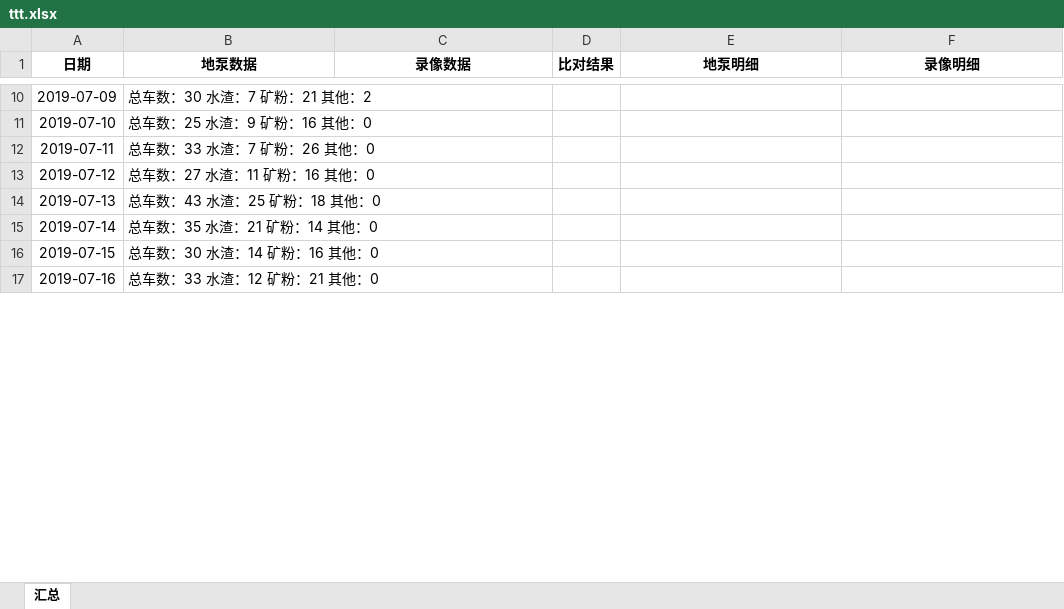
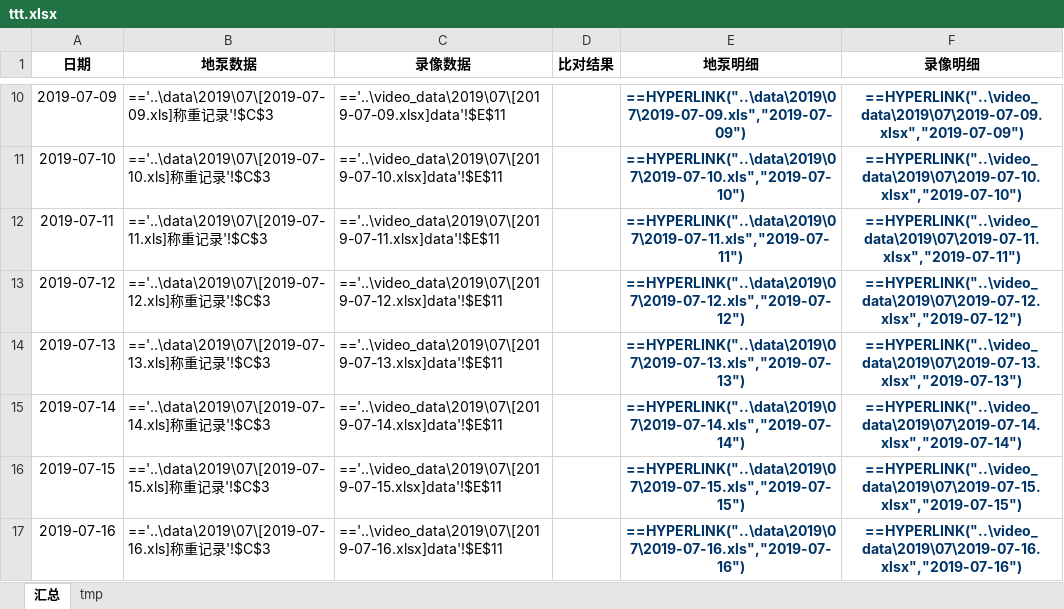
Before and after one commit to zpbird/project, an Excel workbook: excel/files/ttt.xlsx, sheet 汇总, drawn as a sheet; only a part is shown, gaps mark what is left out; values as stored, in another font and other column widths than the file's, no borders; formulas without a stored value are shown as written; the diff covers the shown part only; the diff names each change by its address in the sheet, - before the commit and + after, or states it on an @@ line.

```diff
--- a/excel/files/ttt.xlsx (sheet 汇总)
+++ b/excel/files/ttt.xlsx (sheet 汇总)
+sheet tab: tmp
-B10 (地泵数据): 总车数：30 水渣：7 矿粉：21 其他：2
+B10 (地泵数据): =='..\data\2019\07\[2019-07-09.xls]称重记录'!$C$3
-C10 (录像数据): (empty)
+C10 (录像数据): =='..\video_data\2019\07\[2019-07-09.xlsx]data'!$E$11
-E10 (地泵明细): (empty)
+E10 (地泵明细): ==HYPERLINK("..\data\2019\07\2019-07-09.xls","2019-07-09")
-F10 (录像明细): (empty)
+F10 (录像明细): ==HYPERLINK("..\video_data\2019\07\2019-07-09.xlsx","2019-07-09")
-B11 (地泵数据): 总车数：25 水渣：9 矿粉：16 其他：0
+B11 (地泵数据): =='..\data\2019\07\[2019-07-10.xls]称重记录'!$C$3
-C11 (录像数据): (empty)
+C11 (录像数据): =='..\video_data\2019\07\[2019-07-10.xlsx]data'!$E$11
-E11 (地泵明细): (empty)
+E11 (地泵明细): ==HYPERLINK("..\data\2019\07\2019-07-10.xls","2019-07-10")
-F11 (录像明细): (empty)
+F11 (录像明细): ==HYPERLINK("..\video_data\2019\07\2019-07-10.xlsx","2019-07-10")
-B12 (地泵数据): 总车数：33 水渣：7 矿粉：26 其他：0
+B12 (地泵数据): =='..\data\2019\07\[2019-07-11.xls]称重记录'!$C$3
-C12 (录像数据): (empty)
+C12 (录像数据): =='..\video_data\2019\07\[2019-07-11.xlsx]data'!$E$11
-E12 (地泵明细): (empty)
+E12 (地泵明细): ==HYPERLINK("..\data\2019\07\2019-07-11.xls","2019-07-11")
-F12 (录像明细): (empty)
+F12 (录像明细): ==HYPERLINK("..\video_data\2019\07\2019-07-11.xlsx","2019-07-11")
-B13 (地泵数据): 总车数：27 水渣：11 矿粉：16 其他：0
+B13 (地泵数据): =='..\data\2019\07\[2019-07-12.xls]称重记录'!$C$3
-C13 (录像数据): (empty)
+C13 (录像数据): =='..\video_data\2019\07\[2019-07-12.xlsx]data'!$E$11
-E13 (地泵明细): (empty)
+E13 (地泵明细): ==HYPERLINK("..\data\2019\07\2019-07-12.xls","2019-07-12")
-F13 (录像明细): (empty)
+F13 (录像明细): ==HYPERLINK("..\video_data\2019\07\2019-07-12.xlsx","2019-07-12")
-B14 (地泵数据): 总车数：43 水渣：25 矿粉：18 其他：0
+B14 (地泵数据): =='..\data\2019\07\[2019-07-13.xls]称重记录'!$C$3
-C14 (录像数据): (empty)
+C14 (录像数据): =='..\video_data\2019\07\[2019-07-13.xlsx]data'!$E$11
-E14 (地泵明细): (empty)
+E14 (地泵明细): ==HYPERLINK("..\data\2019\07\2019-07-13.xls","2019-07-13")
-F14 (录像明细): (empty)
+F14 (录像明细): ==HYPERLINK("..\video_data\2019\07\2019-07-13.xlsx","2019-07-13")
-B15 (地泵数据): 总车数：35 水渣：21 矿粉：14 其他：0
+B15 (地泵数据): =='..\data\2019\07\[2019-07-14.xls]称重记录'!$C$3
-C15 (录像数据): (empty)
+C15 (录像数据): =='..\video_data\2019\07\[2019-07-14.xlsx]data'!$E$11
-E15 (地泵明细): (empty)
+E15 (地泵明细): ==HYPERLINK("..\data\2019\07\2019-07-14.xls","2019-07-14")
-F15 (录像明细): (empty)
+F15 (录像明细): ==HYPERLINK("..\video_data\2019\07\2019-07-14.xlsx","2019-07-14")
-B16 (地泵数据): 总车数：30 水渣：14 矿粉：16 其他：0
+B16 (地泵数据): =='..\data\2019\07\[2019-07-15.xls]称重记录'!$C$3
-C16 (录像数据): (empty)
+C16 (录像数据): =='..\video_data\2019\07\[2019-07-15.xlsx]data'!$E$11
-E16 (地泵明细): (empty)
+E16 (地泵明细): ==HYPERLINK("..\data\2019\07\2019-07-15.xls","2019-07-15")
-F16 (录像明细): (empty)
+F16 (录像明细): ==HYPERLINK("..\video_data\2019\07\2019-07-15.xlsx","2019-07-15")
-B17 (地泵数据): 总车数：33 水渣：12 矿粉：21 其他：0
+B17 (地泵数据): =='..\data\2019\07\[2019-07-16.xls]称重记录'!$C$3
-C17 (录像数据): (empty)
+C17 (录像数据): =='..\video_data\2019\07\[2019-07-16.xlsx]data'!$E$11
-E17 (地泵明细): (empty)
+E17 (地泵明细): ==HYPERLINK("..\data\2019\07\2019-07-16.xls","2019-07-16")
-F17 (录像明细): (empty)
+F17 (录像明细): ==HYPERLINK("..\video_data\2019\07\2019-07-16.xlsx","2019-07-16")
```
Also changed, not shown: 1 added row and 92 edited cells elsewhere in this sheet, 2 other files.
